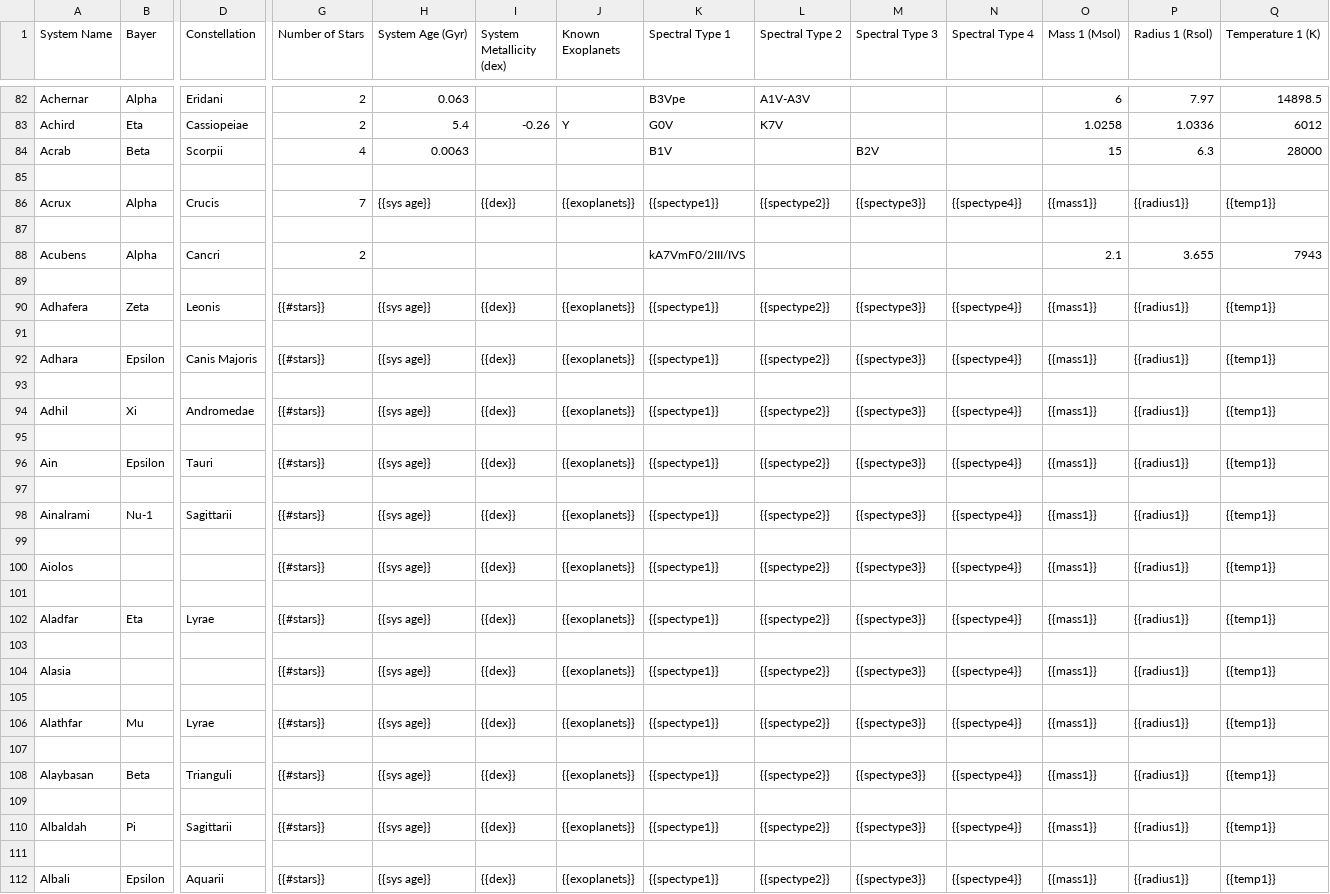
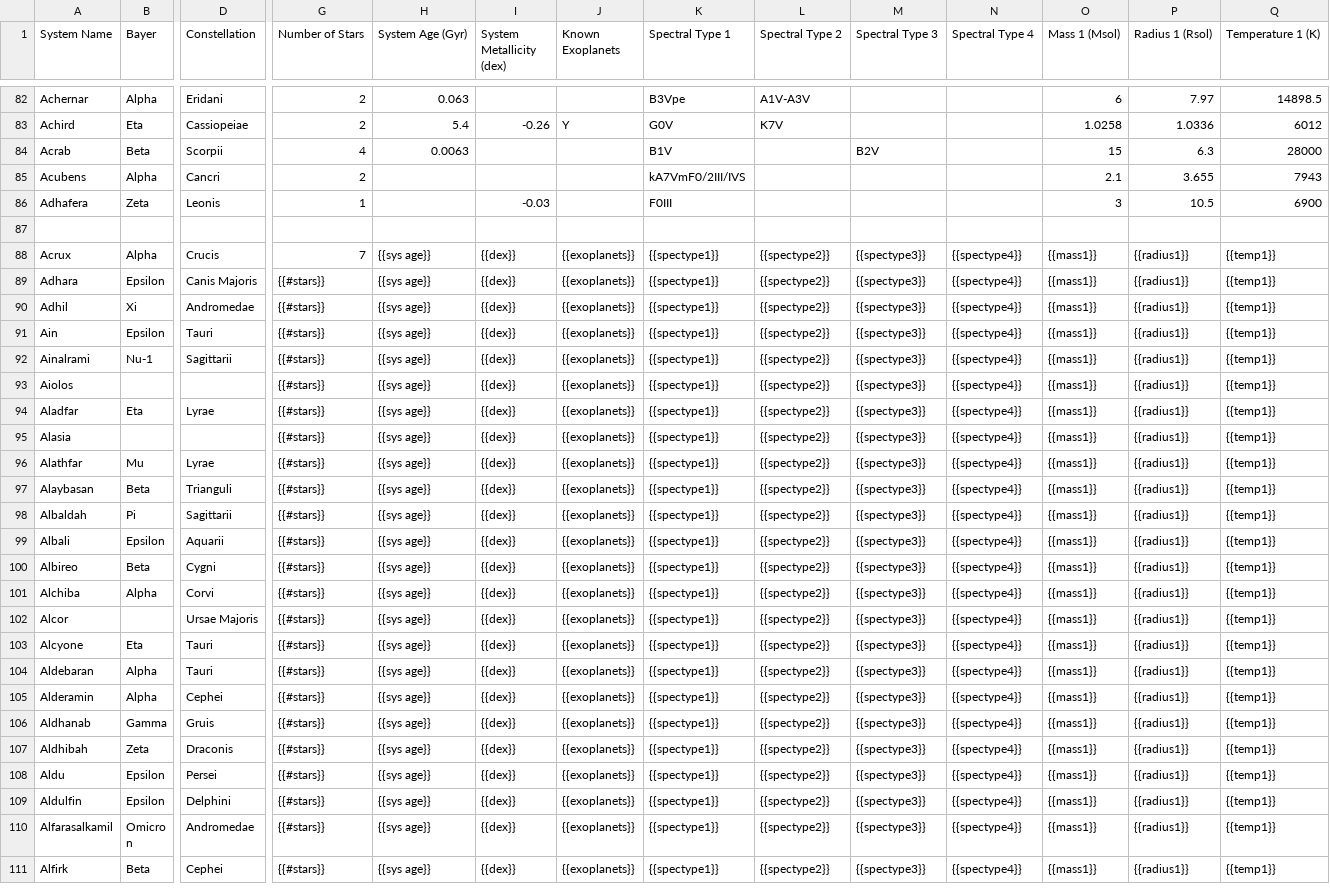
Before and after one commit to tcdoggett/gaia, a CSV file: src/planetary_system_data/system_parameters.csv, drawn as a sheet; only a part is shown, gaps mark what is left out; the shorter side is filled out with more unchanged rows; removed rows and columns are numbered as before the commit, all else as after; rows hold the shown columns only; the diff covers the shown part only; the diff names each change by its address in the sheet, - before the commit and + after, or states it on an @@ line.

Commit message:
Update system_parameters.csv

```diff
--- a/src/planetary_system_data/system_parameters.csv
+++ b/src/planetary_system_data/system_parameters.csv
@@ row 88 moved to row 85: Acubens @@
+row 86: Adhafera | Zeta | Leonis | 1 |  | -0.03 |  | F0III |  |  |  | 3 | 10.5 | 6900
-row 87: (empty)
-row 89: (empty)
-row 90: Adhafera | Zeta | Leonis | {{#stars}} | {{sys age}} | {{dex}} | {{exoplanets}} | {{spectype1}} | {{spectype2}} | {{spectype3}} | {{spectype4}} | {{mass1}} | {{radius1}} | {{temp1}}
-row 91: (empty)
-row 93: (empty)
-row 95: (empty)
-row 97: (empty)
-row 99: (empty)
-row 101: (empty)
-row 103: (empty)
-row 105: (empty)
-row 107: (empty)
-row 109: (empty)
-row 111: (empty)
```
Also changed, not shown: 86 removed rows elsewhere in this file.
